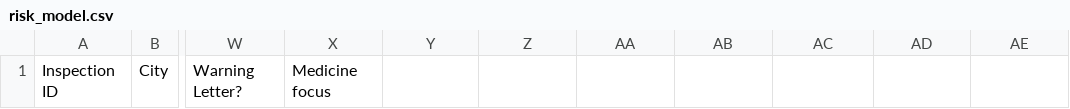
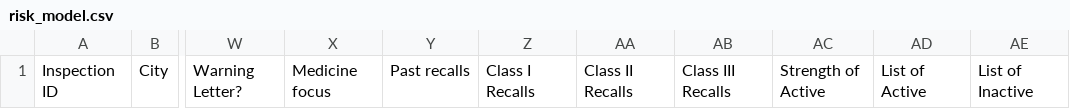
Before and after one commit to SPACE-CHIEF/RiskFDA, a CSV file: Data/risk_model.csv, drawn as a sheet; only a part is shown, gaps mark what is left out; the diff names each change by its address in the sheet, - before the commit and + after, or states it on an @@ line.

```diff
--- a/Data/risk_model.csv
+++ b/Data/risk_model.csv
-Y1: (empty)
+Y1: Past recalls
-Z1: (empty)
+Z1: Class I Recalls
-AA1: (empty)
+AA1: Class II Recalls
-AB1: (empty)
+AB1: Class III Recalls
-AC1: (empty)
+AC1: Strength of Active
-AD1: (empty)
+AD1: List of Active
-AE1: (empty)
+AE1: List of Inactive
```
Also changed, not shown: 1 other file.
